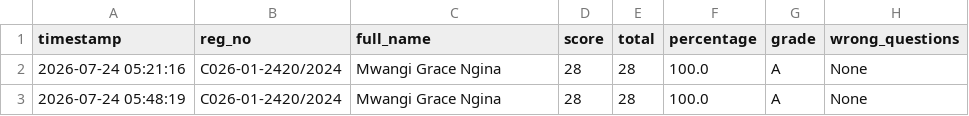
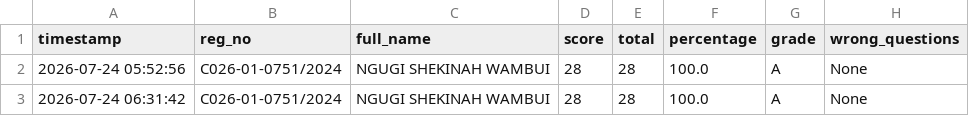
Before and after one commit to sirrom/3rd-year-assignment-, a CSV file: lab_kMeans/AI lab_assessment_results.csv, drawn as a sheet; only a part is shown; the diff names each change by its address in the sheet, - before the commit and + after, or states it on an @@ line.

Commit message:
Update AI lab_assessment_results.csv

```diff
--- a/lab_kMeans/AI lab_assessment_results.csv
+++ b/lab_kMeans/AI lab_assessment_results.csv
-A2 (timestamp): 2026-07-24 05:21:16
+A2 (timestamp): 2026-07-24 05:52:56
-B2:B3 (reg_no): C026-01-2420/2024
+B2:B3 (reg_no): C026-01-0751/2024
-C2:C3 (full_name): Mwangi Grace Ngina
+C2:C3 (full_name): NGUGI SHEKINAH WAMBUI
-A3 (timestamp): 2026-07-24 05:48:19
+A3 (timestamp): 2026-07-24 06:31:42
```
